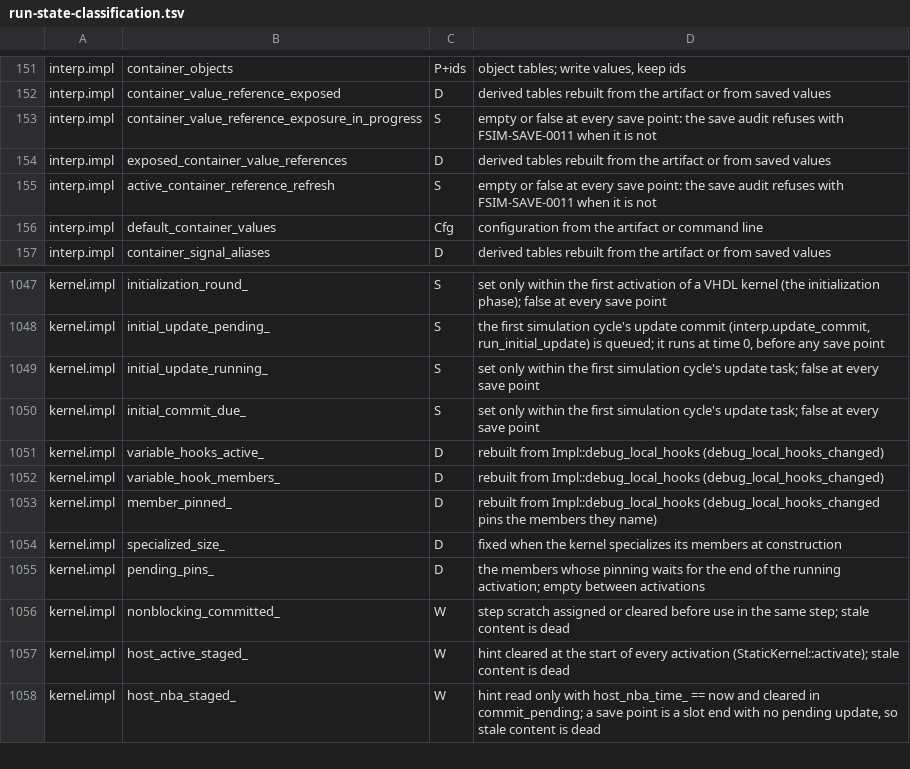
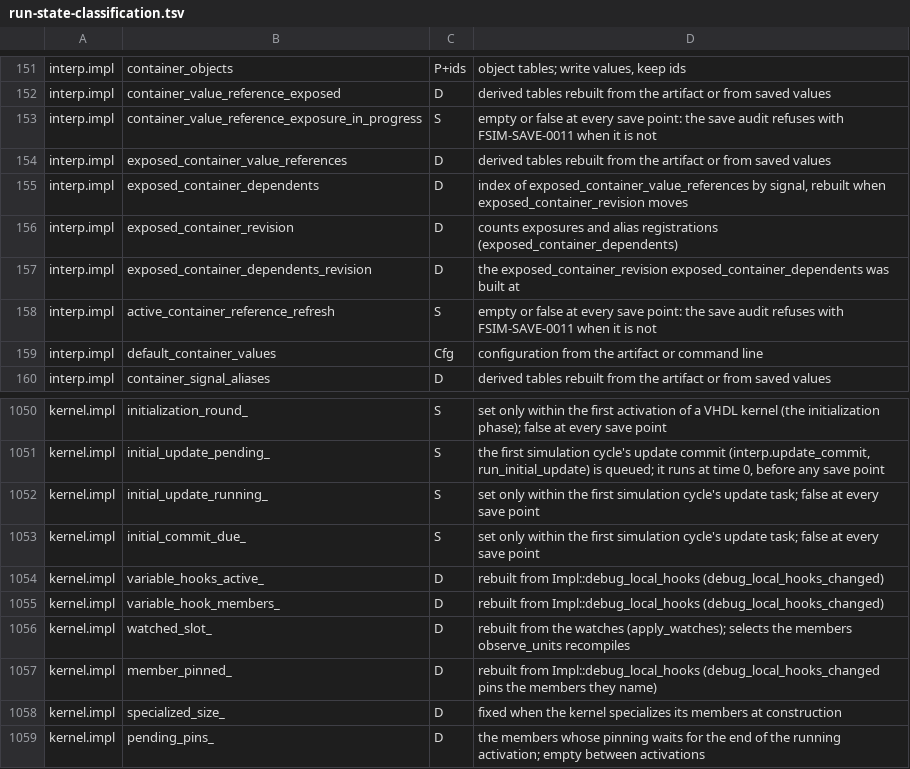
Before and after one commit to colinphill/fsim, a TSV file: docs/run-state-classification.tsv, drawn as a sheet; only a part is shown, gaps mark what is left out; the shorter side is filled out with more unchanged rows.

```diff
--- a/docs/run-state-classification.tsv
+++ b/docs/run-state-classification.tsv
@@ -154,2 +154,5 @@ interp.impl	container_value_reference_exposure_in_progress	S	empty or false at e
 interp.impl	exposed_container_value_references	D	derived tables rebuilt from the artifact or from saved values
+interp.impl	exposed_container_dependents	D	index of exposed_container_value_references by signal, rebuilt when exposed_container_revision moves
+interp.impl	exposed_container_revision	D	counts exposures and alias registrations (exposed_container_dependents)
+interp.impl	exposed_container_dependents_revision	D	the exposed_container_revision exposed_container_dependents was built at
 interp.impl	active_container_reference_refresh	S	empty or false at every save point: the save audit refuses with FSIM-SAVE-0011 when it is not
@@ -1052,2 +1055,3 @@ kernel.impl	variable_hooks_active_	D	rebuilt from Impl::debug_local_hooks (debug
 kernel.impl	variable_hook_members_	D	rebuilt from Impl::debug_local_hooks (debug_local_hooks_changed)
+kernel.impl	watched_slot_	D	rebuilt from the watches (apply_watches); selects the members observe_units recompiles
 kernel.impl	member_pinned_	D	rebuilt from Impl::debug_local_hooks (debug_local_hooks_changed pins the members they name)
```
Also changed, not shown: 4 other files.
